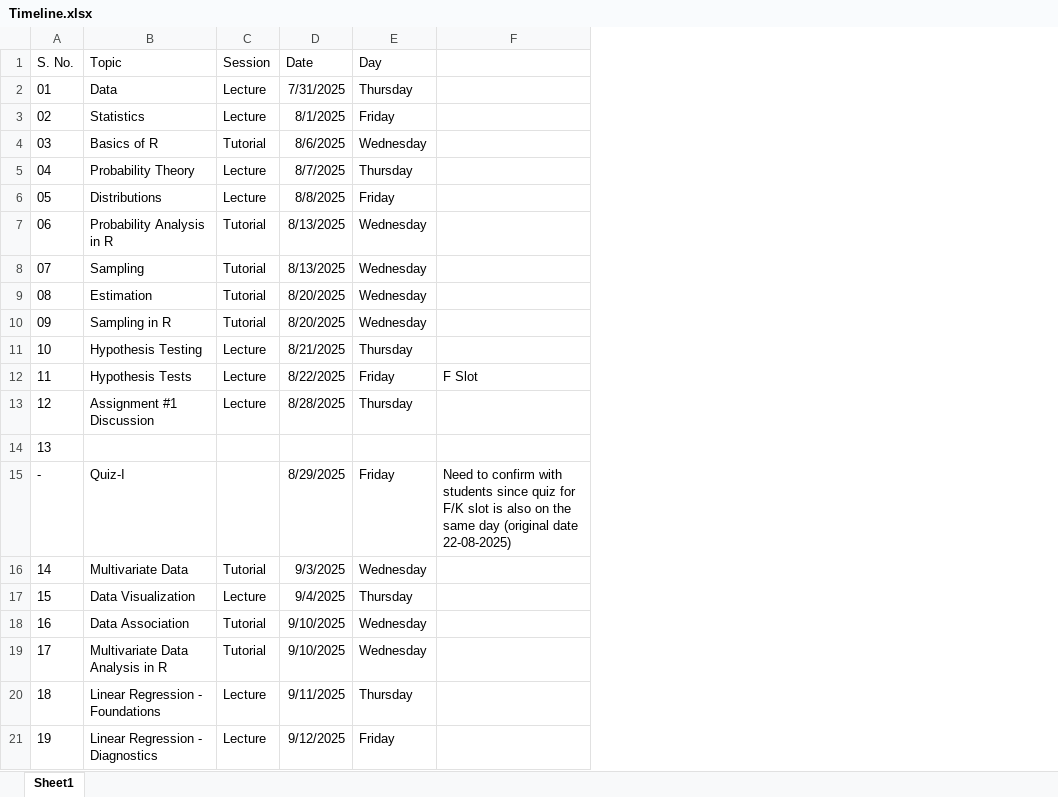
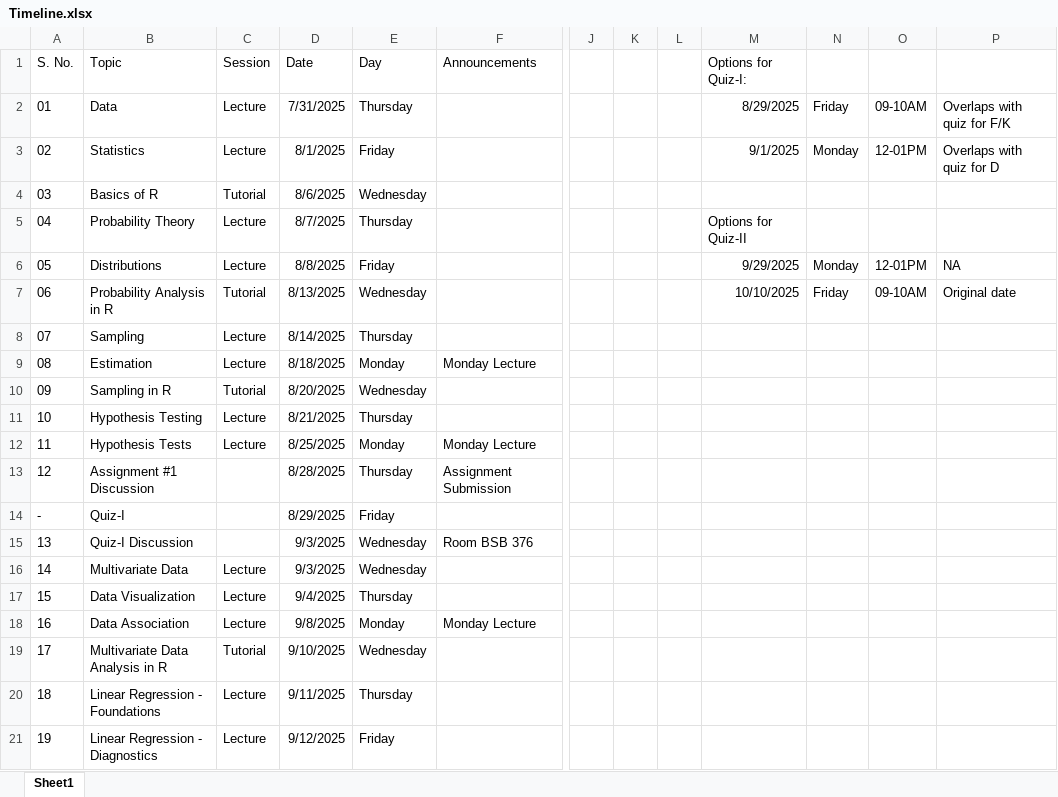
Before and after one commit to anmpahwa/CE5540, an Excel workbook: records/25OS/Timeline.xlsx, sheet Sheet1, drawn as a sheet; only a part is shown, gaps mark what is left out; values as stored, in another font and other column widths than the file's, no borders; removed rows and columns are numbered as before the commit, all else as after; rows hold the shown columns only; the diff covers the shown part only; the diff names each change by its address in the sheet, - before the commit and + after, or states it on an @@ line.

Commit message:
update timeline

```diff
--- a/records/25OS/Timeline.xlsx (sheet Sheet1)
+++ b/records/25OS/Timeline.xlsx (sheet Sheet1)
-column F, row 12: F Slot; row 15: Need to confirm with students since quiz for F/K slot is also on the same day (original date 22-08-2025)
+column F (Announcements), rows 9-13: Monday Lecture |  |  | Monday Lecture | Assignment Submission; row 18: Monday Lecture
+column J, empty
+column K, empty
+column L, empty
+column M (Options for Quiz-I:), rows 2-7: 8/29/2025 | 9/1/2025 |  | Options for Quiz-II | 9/29/2025 | 10/10/2025
+column N, rows 2-7: Friday | Monday |  |  | Monday | Friday
+column O, rows 2-7: 09-10AM | 12-01PM |  |  | 12-01PM | 09-10AM
+column P, rows 2-7: Overlaps with quiz for F/K | Overlaps with quiz for D |  |  | NA | Original date
-C8:C9 (Session): Tutorial
+C8:C9 (Session): Lecture
-D8 (Date): 8/13/2025
+D8 (Date): 8/14/2025
-E8 (Day): Wednesday
+E8 (Day): Thursday
-D9 (Date): 8/20/2025
+D9 (Date): 8/18/2025
-E9 (Day): Wednesday
+E9 (Day): Monday
-D12 (Date): 8/22/2025
+D12 (Date): 8/25/2025
-E12 (Day): Friday
+E12 (Day): Monday
-C13 (Session): Lecture
+C13 (Session): (empty)
-row 14: 13
+row 15: 13 | Quiz-I Discussion |  | 9/3/2025 | Wednesday | Room BSB 376
-C16 (Session): Tutorial
+C16 (Session): Lecture
-C18 (Session): Tutorial
+C18 (Session): Lecture
-D18 (Date): 9/10/2025
+D18 (Date): 9/8/2025
-E18 (Day): Wednesday
+E18 (Day): Monday
```
Also changed, not shown: 1 added row, 3 removed rows, 26 edited cells and row numbers in column A elsewhere in this sheet.
